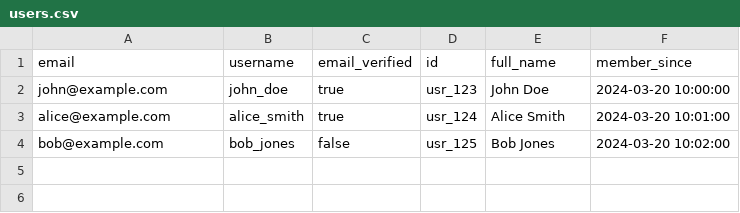
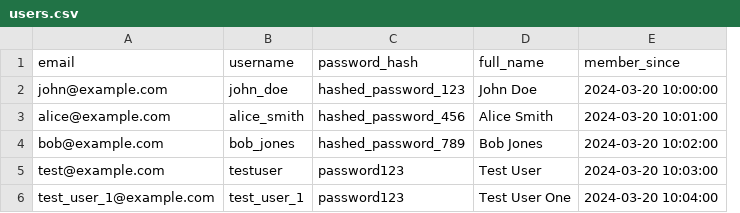
Before and after one commit to UNIZAR-30226-2025-04/Backend, a CSV file: postgre_sql/testing_csv_files/users.csv, drawn as a sheet; removed rows and columns are numbered as before the commit, all else as after; the diff names each change by its address in the sheet, - before the commit and + after, or states it on an @@ line.

```diff
--- a/postgre_sql/testing_csv_files/users.csv
+++ b/postgre_sql/testing_csv_files/users.csv
-column C (email_verified), rows 2-4: true | true | false
-column D (id), rows 2-4: usr_123 | usr_124 | usr_125
+column C (password_hash), rows 2-4: hashed_password_123 | hashed_password_456 | hashed_password_789
+row 5: test@example.com | testuser | password123 | Test User | 2024-03-20 10:03:00
+row 6: test_user_1@example.com | test_user_1 | password123 | Test User One | 2024-03-20 10:04:00
```
Also changed, not shown: postgre_sql/testing_csv_files/game_profiles.csv, 13 other files.
